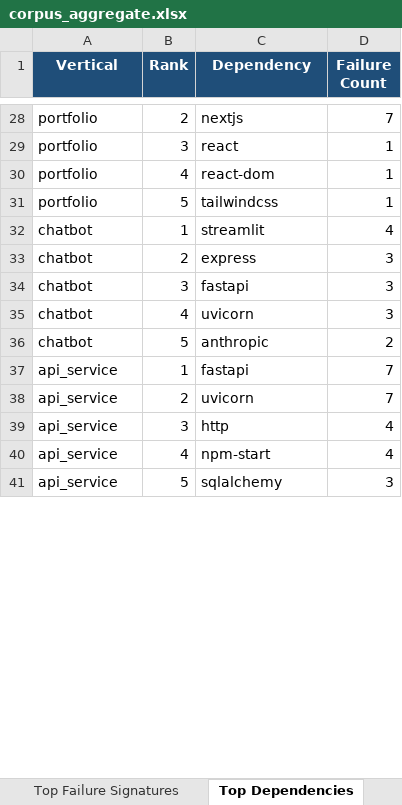
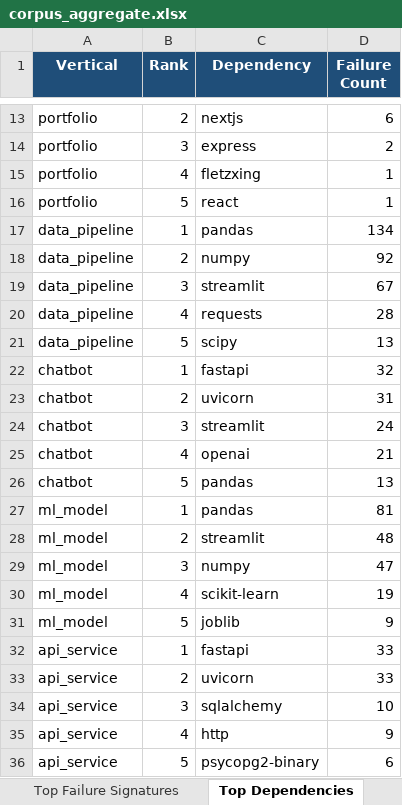
Before and after one commit to Manav-Guha/mycode, an Excel workbook: corpus_aggregate.xlsx, sheet Top Dependencies, drawn as a sheet; only a part is shown, gaps mark what is left out; values as stored, in another font and other column widths than the file's, no borders; addresses are those after the commit; the diff covers the shown part only; the diff names each change by its address in the sheet, - before the commit and + after, or states it on an @@ line.

```diff
--- a/corpus_aggregate.xlsx (sheet Top Dependencies)
+++ b/corpus_aggregate.xlsx (sheet Top Dependencies)
-D13 (Failure Count): 7
+D13 (Failure Count): 6
-C14 (Dependency): react
+C14 (Dependency): express
-D14 (Failure Count): 1
+D14 (Failure Count): 2
-C15 (Dependency): react-dom
+C15 (Dependency): fletzxing
-C16 (Dependency): tailwindcss
+C16 (Dependency): react
+row 17: data_pipeline | 1 | pandas | 134
+row 18: data_pipeline | 2 | numpy | 92
+row 19: data_pipeline | 3 | streamlit | 67
+row 20: data_pipeline | 4 | requests | 28
+row 21: data_pipeline | 5 | scipy | 13
-C22 (Dependency): streamlit
+C22 (Dependency): fastapi
-D22 (Failure Count): 4
+D22 (Failure Count): 32
-C23 (Dependency): express
+C23 (Dependency): uvicorn
-D23 (Failure Count): 3
+D23 (Failure Count): 31
-C24 (Dependency): fastapi
+C24 (Dependency): streamlit
-D24 (Failure Count): 3
+D24 (Failure Count): 24
-C25 (Dependency): uvicorn
+C25 (Dependency): openai
-D25 (Failure Count): 3
+D25 (Failure Count): 21
-C26 (Dependency): anthropic
+C26 (Dependency): pandas
-D26 (Failure Count): 2
+D26 (Failure Count): 13
+row 27: ml_model | 1 | pandas | 81
+row 28: ml_model | 2 | streamlit | 48
+row 29: ml_model | 3 | numpy | 47
+row 30: ml_model | 4 | scikit-learn | 19
+row 31: ml_model | 5 | joblib | 9
-D32:D33 (Failure Count): 7
+D32:D33 (Failure Count): 33
-C34 (Dependency): http
+C34 (Dependency): sqlalchemy
-D34 (Failure Count): 4
+D34 (Failure Count): 10
-C35 (Dependency): npm-start
+C35 (Dependency): http
-D35 (Failure Count): 4
+D35 (Failure Count): 9
-C36 (Dependency): sqlalchemy
+C36 (Dependency): psycopg2-binary
-D36 (Failure Count): 3
+D36 (Failure Count): 6
```
Also changed, not shown: 2 added rows, 15 removed rows and 22 edited cells elsewhere in this sheet, sheet Top Failure Signatures, sheet Repos Per Vertical, sheet Cross-Tabulation, sheet Repos Per Pattern, other sheet tabs, corpus_extraction/corpus_patterns_summary.xlsx, 10 other files.
